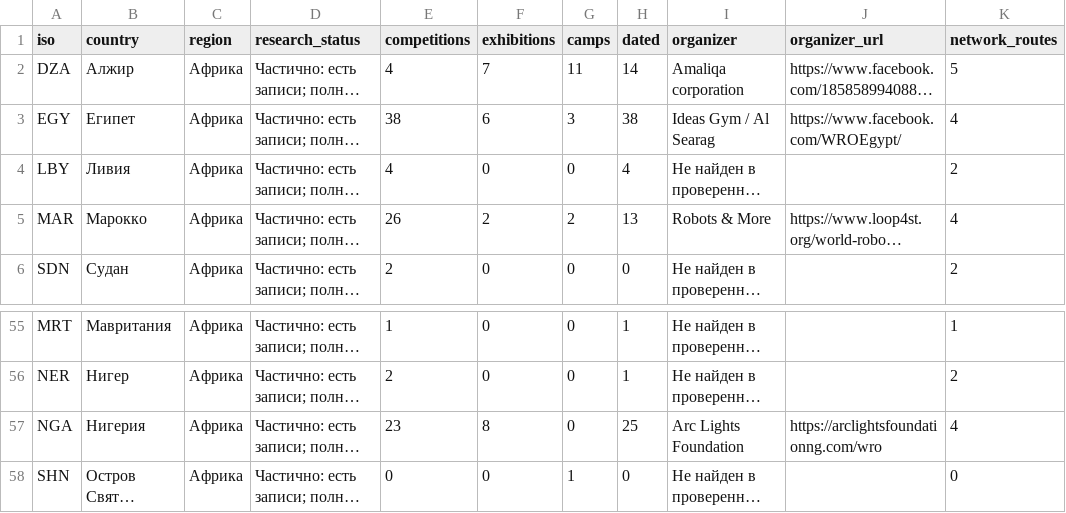
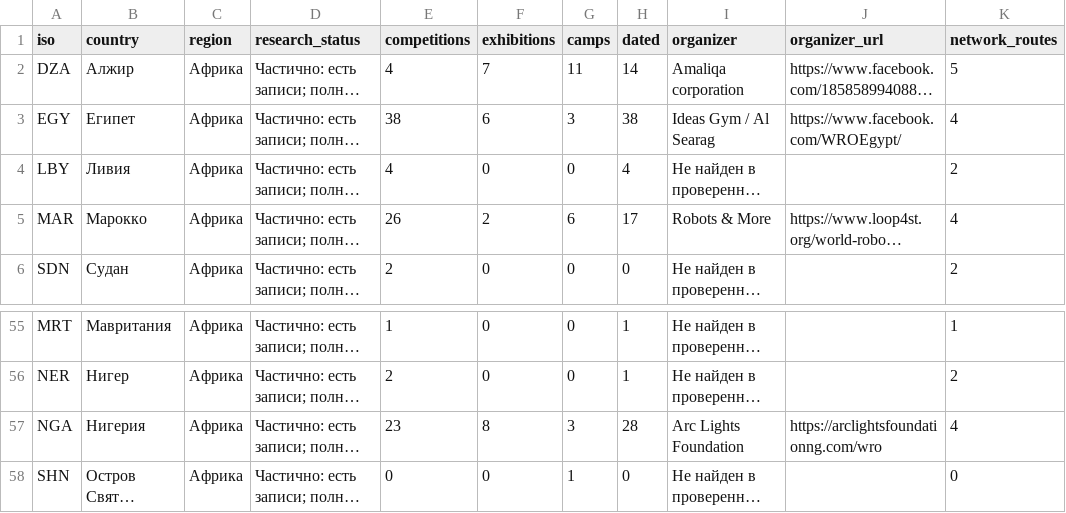
Before and after one commit to Paldd/stem-family-atlas, a CSV file: dist/downloads/STEM_country_coverage.csv, drawn as a sheet; only a part is shown, gaps mark what is left out; long unchanged cells end in …; the diff names each change by its address in the sheet, - before the commit and + after, or states it on an @@ line.

Commit message:
Publish Atlas v380: African holiday camps, school robotics and visitor access

```diff
--- a/dist/downloads/STEM_country_coverage.csv
+++ b/dist/downloads/STEM_country_coverage.csv
-G5 (camps): 2
+G5 (camps): 6
-H5 (dated): 13
+H5 (dated): 17
-G57 (camps): 0
+G57 (camps): 3
-H57 (dated): 25
+H57 (dated): 28
```
Also changed, not shown: dist/es/downloads/STEM_country_coverage.csv, 52 other files.
